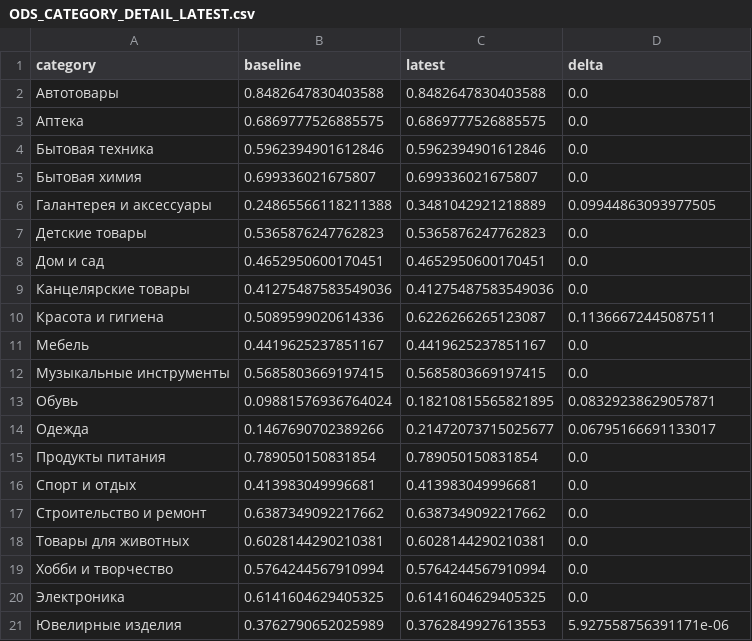
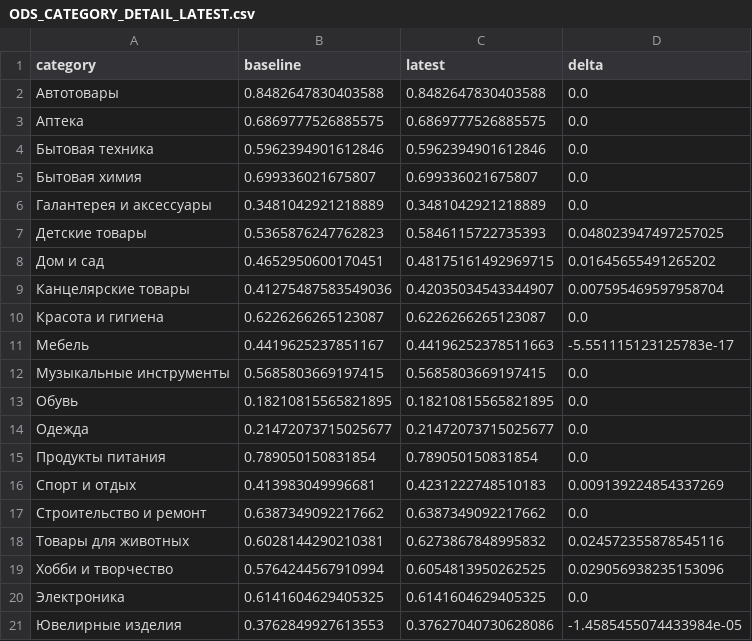
Before and after one commit to DarkSteelD/ozon-matching-rec, a CSV file: members/dzkhomidov/reports/ODS_CATEGORY_DETAIL_LATEST.csv, drawn as a sheet.

Commit message:
Refresh matching ODS leaderboard detail

```diff
--- a/members/dzkhomidov/reports/ODS_CATEGORY_DETAIL_LATEST.csv
+++ b/members/dzkhomidov/reports/ODS_CATEGORY_DETAIL_LATEST.csv
@@ -5,17 +5,17 @@ category,baseline,latest,delta
 Бытовая химия,0.699336021675807,0.699336021675807,0.0
-Галантерея и аксессуары,0.24865566118211388,0.3481042921218889,0.09944863093977505
-Детские товары,0.5365876247762823,0.5365876247762823,0.0
-Дом и сад,0.4652950600170451,0.4652950600170451,0.0
-Канцелярские товары,0.41275487583549036,0.41275487583549036,0.0
-Красота и гигиена,0.5089599020614336,0.6226266265123087,0.11366672445087511
-Мебель,0.4419625237851167,0.4419625237851167,0.0
+Галантерея и аксессуары,0.3481042921218889,0.3481042921218889,0.0
+Детские товары,0.5365876247762823,0.5846115722735393,0.048023947497257025
+Дом и сад,0.4652950600170451,0.48175161492969715,0.01645655491265202
+Канцелярские товары,0.41275487583549036,0.42035034543344907,0.007595469597958704
+Красота и гигиена,0.6226266265123087,0.6226266265123087,0.0
+Мебель,0.4419625237851167,0.44196252378511663,-5.551115123125783e-17
 Музыкальные инструменты,0.5685803669197415,0.5685803669197415,0.0
-Обувь,0.09881576936764024,0.18210815565821895,0.08329238629057871
-Одежда,0.1467690702389266,0.21472073715025677,0.06795166691133017
+Обувь,0.18210815565821895,0.18210815565821895,0.0
+Одежда,0.21472073715025677,0.21472073715025677,0.0
 Продукты питания,0.789050150831854,0.789050150831854,0.0
-Спорт и отдых,0.413983049996681,0.413983049996681,0.0
+Спорт и отдых,0.413983049996681,0.4231222748510183,0.009139224854337269
 Строительство и ремонт,0.6387349092217662,0.6387349092217662,0.0
-Товары для животных,0.6028144290210381,0.6028144290210381,0.0
-Хобби и творчество,0.5764244567910994,0.5764244567910994,0.0
+Товары для животных,0.6028144290210381,0.6273867848995832,0.024572355878545116
+Хобби и творчество,0.5764244567910994,0.6054813950262525,0.029056938235153096
 Электроника,0.6141604629405325,0.6141604629405325,0.0
-Ювелирные изделия,0.3762790652025989,0.3762849927613553,5.927558756391171e-06
+Ювелирные изделия,0.3762849927613553,0.37627040730628086,-1.4585455074433984e-05
```
Also changed, not shown: 5 other files.
